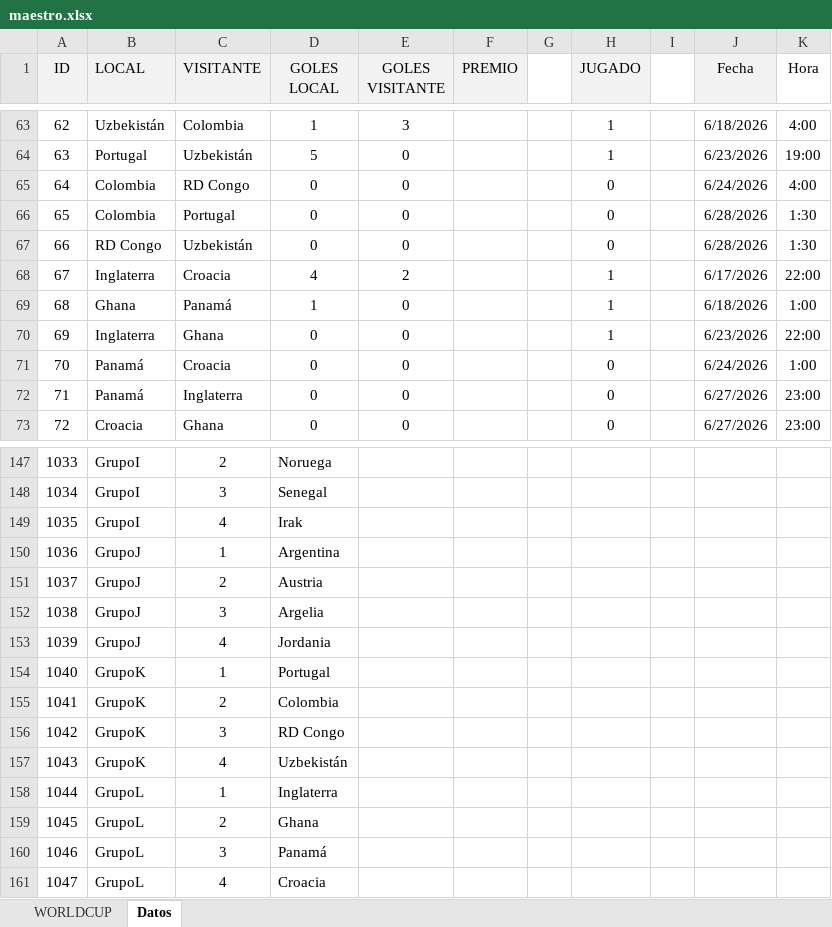
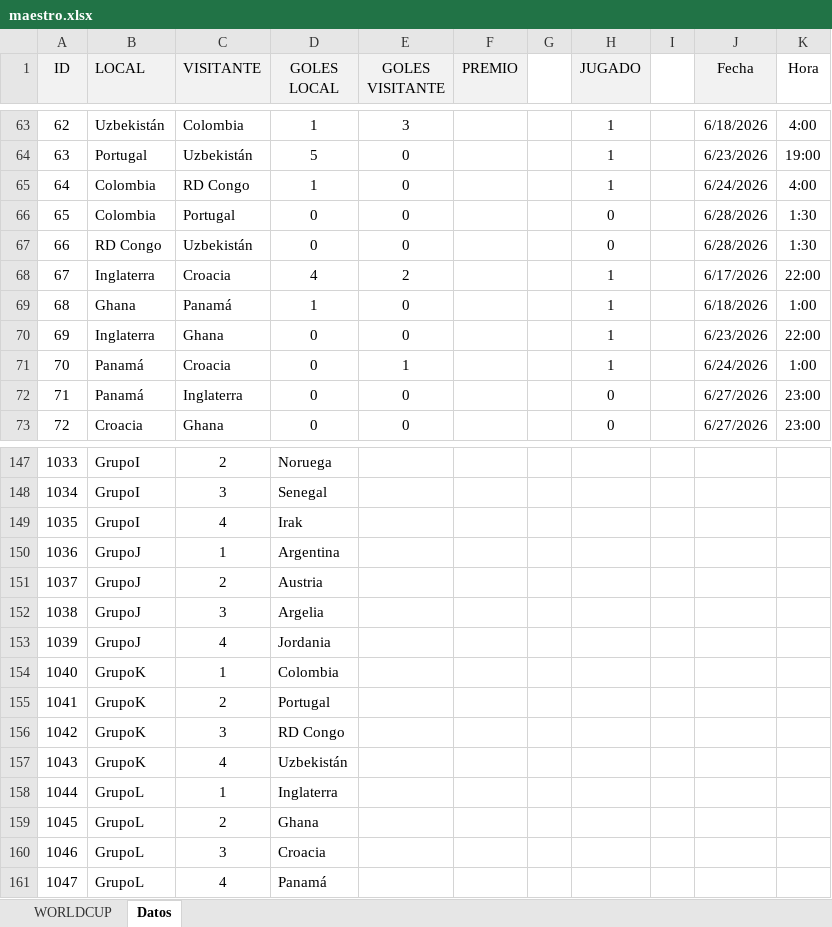
Before and after one commit to agay7/porra_mundial, an Excel workbook: data/maestro.xlsx, sheet Datos, drawn as a sheet; only a part is shown, gaps mark what is left out; values as stored, in another font and other column widths than the file's, no borders; the diff names each change by its address in the sheet, - before the commit and + after, or states it on an @@ line.

```diff
--- a/data/maestro.xlsx (sheet Datos)
+++ b/data/maestro.xlsx (sheet Datos)
-D65 (GOLES LOCAL): 0
+D65 (GOLES LOCAL): 1
-H65 (JUGADO): 0
+H65 (JUGADO): 1
-E71 (GOLES VISITANTE): 0
+E71 (GOLES VISITANTE): 1
-H71 (JUGADO): 0
+H71 (JUGADO): 1
-D154 (GOLES LOCAL): Portugal
+D154 (GOLES LOCAL): Colombia
-D155 (GOLES LOCAL): Colombia
+D155 (GOLES LOCAL): Portugal
-D160 (GOLES LOCAL): Panamá
+D160 (GOLES LOCAL): Croacia
-D161 (GOLES LOCAL): Croacia
+D161 (GOLES LOCAL): Panamá
```
Also changed, not shown: sheet WORLDCUP, hidden cells, clasificacion.xlsx, 2 other files.
